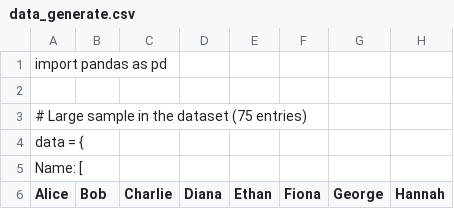
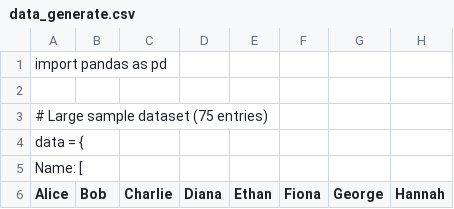
Before and after one commit to JanithDisanayake/Python_data, a CSV file: pre_pandas/data_generate.csv, drawn as a sheet; only a part is shown; the diff names each change by its address in the sheet, - before the commit and + after, or states it on an @@ line.

Commit message:
Data created

```diff
--- a/pre_pandas/data_generate.csv
+++ b/pre_pandas/data_generate.csv
-A3 (Alice): # Large sample in the dataset (75 entries)
+A3 (Alice): # Large sample dataset (75 entries)
```
